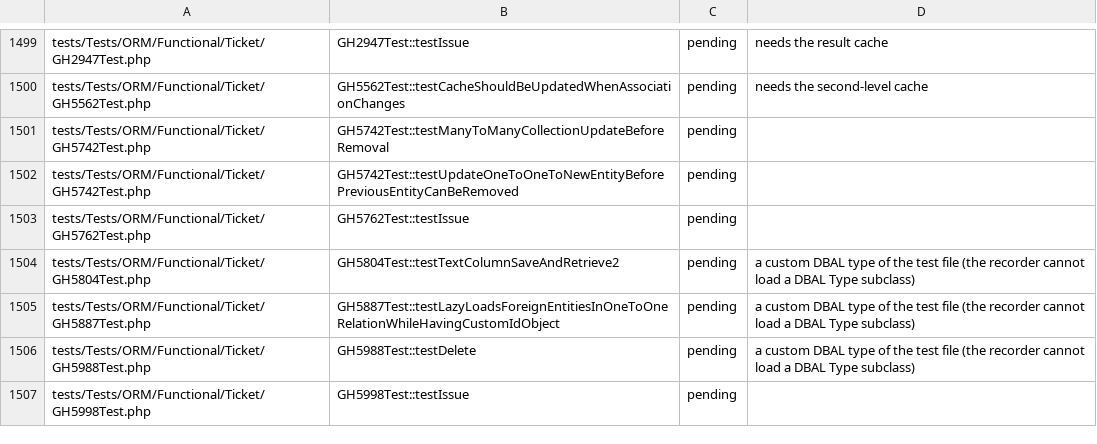
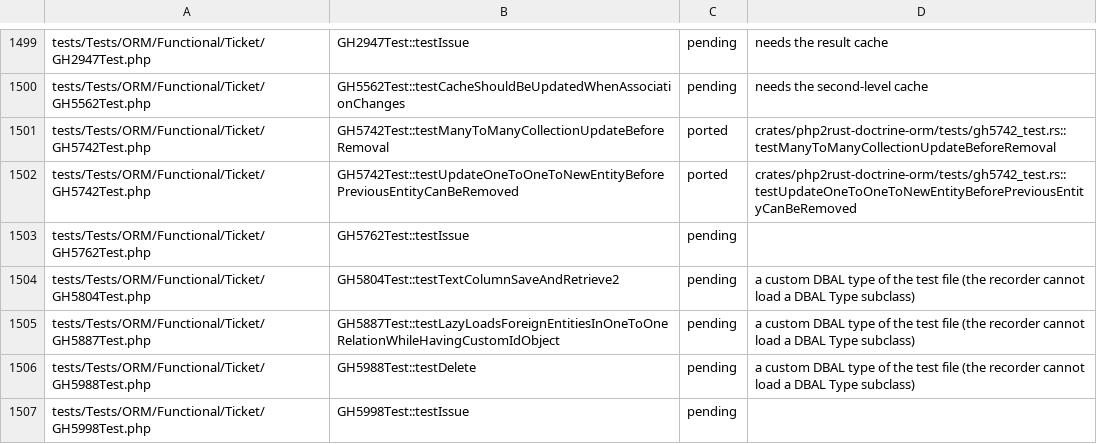
Before and after one commit to D-Nations/php2rust-doctrine-orm, a TSV file: parity/doctrine/orm.tsv, drawn as a sheet; only a part is shown, gaps mark what is left out.

```diff
--- a/parity/doctrine/orm.tsv
+++ b/parity/doctrine/orm.tsv
@@ -1500,4 +1500,4 @@ tests/Tests/ORM/Functional/Ticket/GH2947Test.php	GH2947Test::testIssue	pending	n
 tests/Tests/ORM/Functional/Ticket/GH5562Test.php	GH5562Test::testCacheShouldBeUpdatedWhenAssociationChanges	pending	needs the second-level cache
-tests/Tests/ORM/Functional/Ticket/GH5742Test.php	GH5742Test::testManyToManyCollectionUpdateBeforeRemoval	pending	
-tests/Tests/ORM/Functional/Ticket/GH5742Test.php	GH5742Test::testUpdateOneToOneToNewEntityBeforePreviousEntityCanBeRemoved	pending	
+tests/Tests/ORM/Functional/Ticket/GH5742Test.php	GH5742Test::testManyToManyCollectionUpdateBeforeRemoval	ported	crates/php2rust-doctrine-orm/tests/gh5742_test.rs::testManyToManyCollectionUpdateBeforeRemoval
+tests/Tests/ORM/Functional/Ticket/GH5742Test.php	GH5742Test::testUpdateOneToOneToNewEntityBeforePreviousEntityCanBeRemoved	ported	crates/php2rust-doctrine-orm/tests/gh5742_test.rs::testUpdateOneToOneToNewEntityBeforePreviousEntityCanBeRemoved
 tests/Tests/ORM/Functional/Ticket/GH5762Test.php	GH5762Test::testIssue	pending	
```
Also changed, not shown: parity/sources.tsv, 1 other file.
